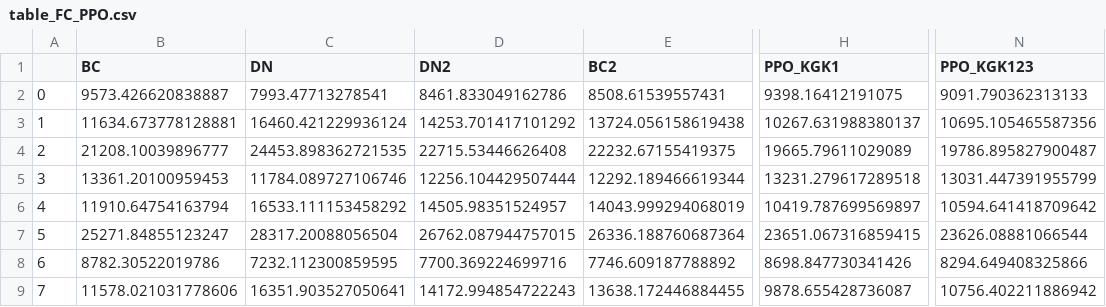
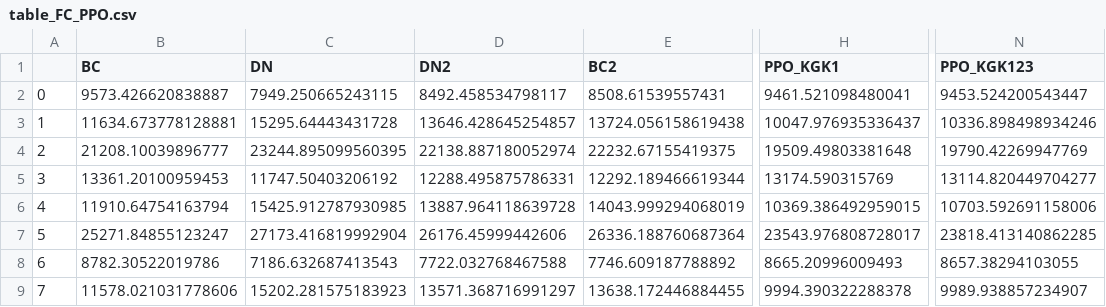
Before and after one commit to DantEzio/Knowledge-Guided_UDS_DRL, a CSV file: v4-Chaohu - v1.2 - lite/table_FC_PPO.csv, drawn as a sheet; only a part is shown, gaps mark what is left out; the diff covers the shown part only; the diff names each change by its address in the sheet, - before the commit and + after, or states it on an @@ line.

```diff
--- a/v4-Chaohu - v1.2 - lite/table_FC_PPO.csv
+++ b/v4-Chaohu - v1.2 - lite/table_FC_PPO.csv
-C2 (DN): 7993.47713278541
+C2 (DN): 7949.250665243115
-D2 (DN2): 8461.833049162786
+D2 (DN2): 8492.458534798117
-H2 (PPO_KGK1): 9398.16412191075
+H2 (PPO_KGK1): 9461.521098480041
-N2 (PPO_KGK123): 9091.790362313133
+N2 (PPO_KGK123): 9453.524200543447
-C3 (DN): 16460.421229936124
+C3 (DN): 15295.64443431728
-D3 (DN2): 14253.701417101292
+D3 (DN2): 13646.428645254857
-H3 (PPO_KGK1): 10267.631988380137
+H3 (PPO_KGK1): 10047.976935336437
-N3 (PPO_KGK123): 10695.105465587356
+N3 (PPO_KGK123): 10336.898498934246
-C4 (DN): 24453.898362721535
+C4 (DN): 23244.895099560395
-D4 (DN2): 22715.53446626408
+D4 (DN2): 22138.887180052974
-H4 (PPO_KGK1): 19665.79611029089
+H4 (PPO_KGK1): 19509.49803381648
-N4 (PPO_KGK123): 19786.895827900487
+N4 (PPO_KGK123): 19790.42269947769
-C5 (DN): 11784.089727106746
+C5 (DN): 11747.50403206192
-D5 (DN2): 12256.104429507444
+D5 (DN2): 12288.495875786331
-H5 (PPO_KGK1): 13231.279617289518
+H5 (PPO_KGK1): 13174.590315769
-N5 (PPO_KGK123): 13031.447391955799
+N5 (PPO_KGK123): 13114.820449704277
-C6 (DN): 16533.111153458292
+C6 (DN): 15425.912787930985
-D6 (DN2): 14505.98351524957
+D6 (DN2): 13887.964118639728
-H6 (PPO_KGK1): 10419.787699569897
+H6 (PPO_KGK1): 10369.386492959015
-N6 (PPO_KGK123): 10594.641418709642
+N6 (PPO_KGK123): 10703.592691158006
-C7 (DN): 28317.20088056504
+C7 (DN): 27173.416819992904
-D7 (DN2): 26762.087944757015
+D7 (DN2): 26176.45999442606
-H7 (PPO_KGK1): 23651.067316859415
+H7 (PPO_KGK1): 23543.976808728017
-N7 (PPO_KGK123): 23626.08881066544
+N7 (PPO_KGK123): 23818.413140862285
-C8 (DN): 7232.112300859595
+C8 (DN): 7186.632687413543
-D8 (DN2): 7700.369224699716
+D8 (DN2): 7722.032768467588
-H8 (PPO_KGK1): 8698.847730341426
+H8 (PPO_KGK1): 8665.20996009493
-N8 (PPO_KGK123): 8294.649408325866
+N8 (PPO_KGK123): 8657.38294103055
-C9 (DN): 16351.903527050641
+C9 (DN): 15202.281575183923
-D9 (DN2): 14172.994854722243
+D9 (DN2): 13571.368716991297
-H9 (PPO_KGK1): 9878.655428736087
+H9 (PPO_KGK1): 9994.390322288378
-N9 (PPO_KGK123): 10756.402211886942
+N9 (PPO_KGK123): 9989.938857234907
```
Also changed, not shown: 88 edited cells elsewhere in this file, v4-Chaohu - v1.2 - lite/table_fre_PPO.csv, v4-Chaohu - v1.2 - lite/table_opentime_PPO.csv, 10 other files.
